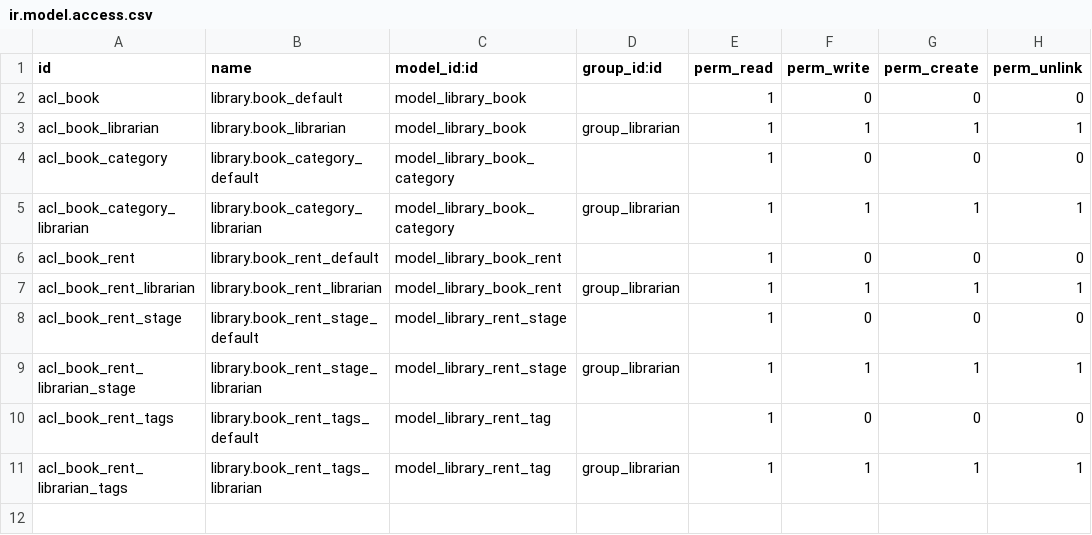
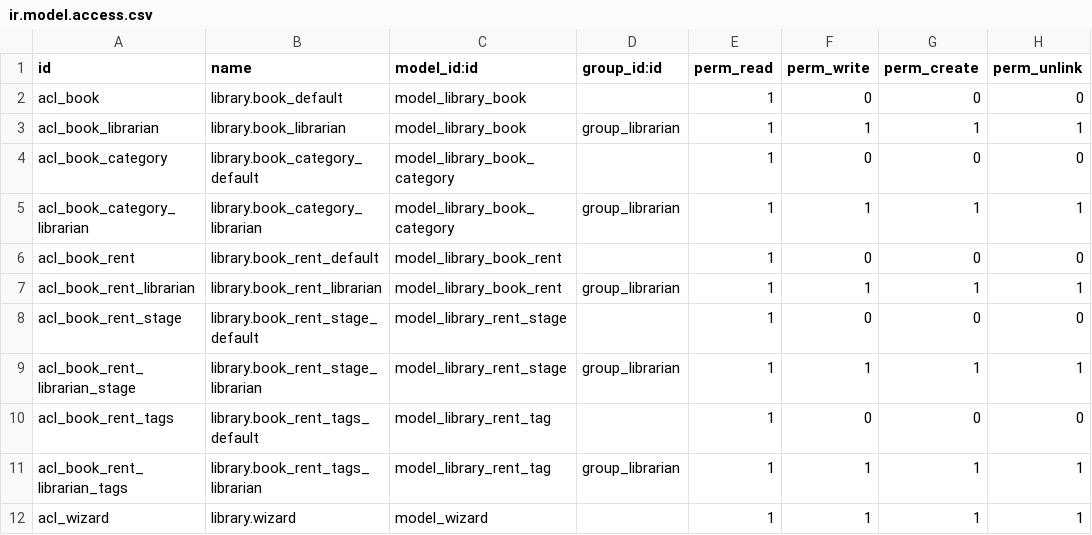
Before and after one commit to Misael17v/wizard, a CSV file: security/ir.model.access.csv, drawn as a sheet.

```diff
--- a/security/ir.model.access.csv
+++ b/security/ir.model.access.csv
@@ -11 +11,2 @@ acl_book_rent_tags,library.book_rent_tags_default,model_library_rent_tag,,1,0,0,
 acl_book_rent_librarian_tags,library.book_rent_tags_librarian,model_library_rent_tag,group_librarian,1,1,1,1
+acl_wizard,library.wizard,model_wizard,,1,1,1,1
```
Also changed, not shown: 5 other files.
